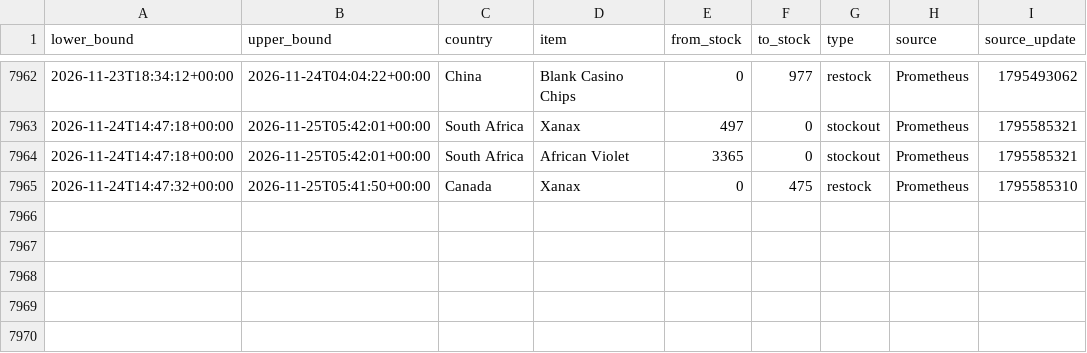
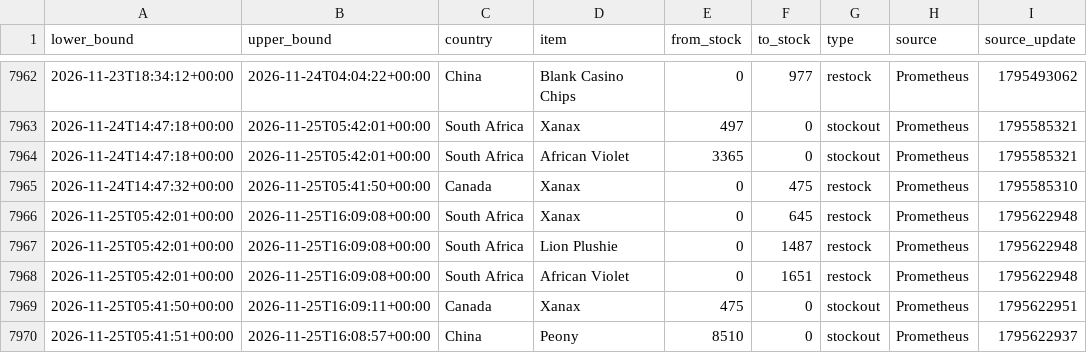
Before and after one commit to hansrsrian/Hans-data-collector, a CSV file: data/transitions.csv, drawn as a sheet; only a part is shown, gaps mark what is left out.

Commit message:
Data measurement

```diff
--- a/data/transitions.csv
+++ b/data/transitions.csv
@@ -7965 +7965,6 @@ lower_bound,upper_bound,country,item,from_stock,to_stock,type,source,source_upda
 2026-11-24T14:47:32+00:00,2026-11-25T05:41:50+00:00,Canada,Xanax,0,475,restock,Prometheus,1795585310
+2026-11-25T05:42:01+00:00,2026-11-25T16:09:08+00:00,South Africa,Xanax,0,645,restock,Prometheus,1795622948
+2026-11-25T05:42:01+00:00,2026-11-25T16:09:08+00:00,South Africa,Lion Plushie,0,1487,restock,Prometheus,1795622948
+2026-11-25T05:42:01+00:00,2026-11-25T16:09:08+00:00,South Africa,African Violet,0,1651,restock,Prometheus,1795622948
+2026-11-25T05:41:50+00:00,2026-11-25T16:09:11+00:00,Canada,Xanax,475,0,stockout,Prometheus,1795622951
+2026-11-25T05:41:51+00:00,2026-11-25T16:08:57+00:00,China,Peony,8510,0,stockout,Prometheus,1795622937
```
Also changed, not shown: data/source_health.csv, 4 other files.
